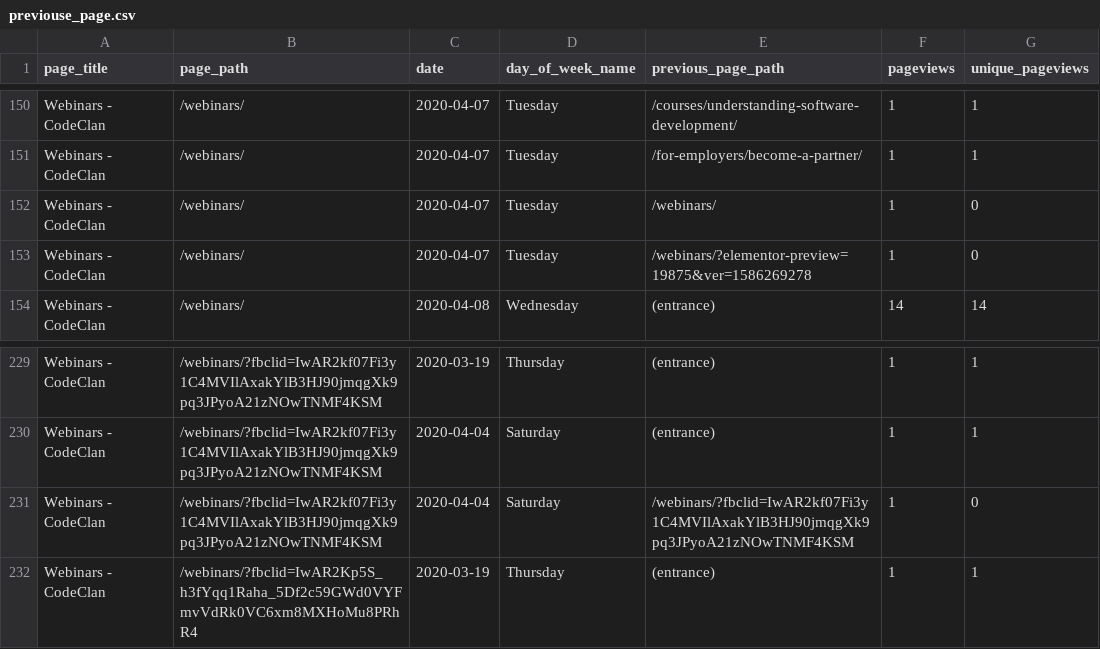
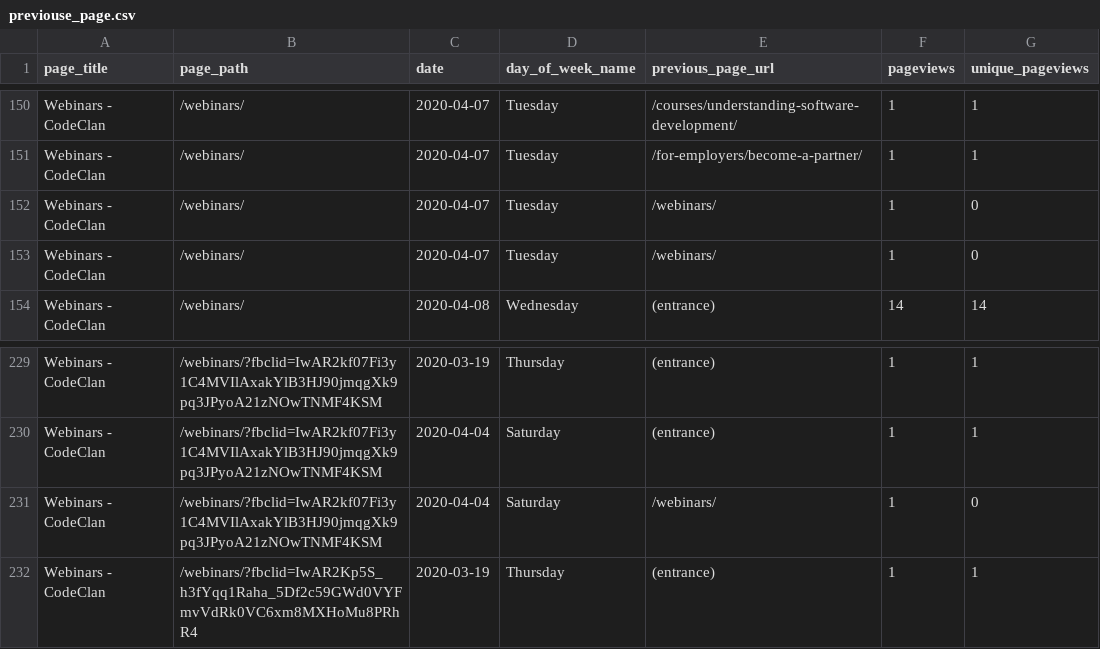
Before and after one commit to millacurafa/kudafe, a CSV file: data/pulled_data/previouse_page.csv, drawn as a sheet; only a part is shown, gaps mark what is left out; the diff covers the shown part only.

```diff
--- a/data/pulled_data/previouse_page.csv
+++ b/data/pulled_data/previouse_page.csv
@@ -1 +1 @@
-page_title,page_path,date,day_of_week_name,previous_page_path,pageviews,unique_pageviews
+page_title,page_path,date,day_of_week_name,previous_page_url,pageviews,unique_pageviews
@@ -152,3 +152,3 @@ Webinars - CodeClan,/webinars/,2020-04-07,Tuesday,/for-employers/become-a-partne
 Webinars - CodeClan,/webinars/,2020-04-07,Tuesday,/webinars/,1,0
-Webinars - CodeClan,/webinars/,2020-04-07,Tuesday,/webinars/?elementor-preview=19875&ver=1586269278,1,0
+Webinars - CodeClan,/webinars/,2020-04-07,Tuesday,/webinars/,1,0
 Webinars - CodeClan,/webinars/,2020-04-08,Wednesday,(entrance),14,14
@@ -230,3 +230,3 @@ Webinars - CodeClan,/webinars/?fbclid=IwAR2kf07Fi3y1C4MVIlAxakYlB3HJ90jmqgXk9pq3
 Webinars - CodeClan,/webinars/?fbclid=IwAR2kf07Fi3y1C4MVIlAxakYlB3HJ90jmqgXk9pq3JPyoA21zNOwTNMF4KSM,2020-04-04,Saturday,(entrance),1,1
-Webinars - CodeClan,/webinars/?fbclid=IwAR2kf07Fi3y1C4MVIlAxakYlB3HJ90jmqgXk9pq3JPyoA21zNOwTNMF4KSM,2020-04-04,Saturday,/webinars/?fbclid=IwAR2kf07Fi3y1C4MVIlAxakYlB3HJ90jmqgXk9pq3JPyoA21zNOwTNMF4KSM,1,0
+Webinars - CodeClan,/webinars/?fbclid=IwAR2kf07Fi3y1C4MVIlAxakYlB3HJ90jmqgXk9pq3JPyoA21zNOwTNMF4KSM,2020-04-04,Saturday,/webinars/,1,0
 Webinars - CodeClan,/webinars/?fbclid=IwAR2Kp5S_h3fYqq1Raha_5Df2c59GWd0VYFmvVdRk0VC6xm8MXHoMu8PRhR4,2020-03-19,Thursday,(entrance),1,1
```
Also changed, not shown: 15 edited cells elsewhere in this file, data/pulled_data/landing_page.csv, 2 other files.
